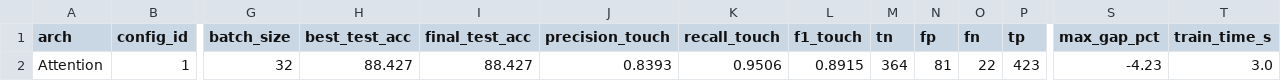
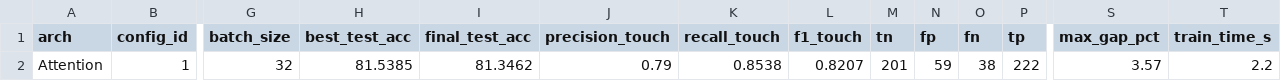
Before and after one commit to LahiruDilhara/research, a CSV file: mediapipeDetector/deepLearningModels/results/attention.csv, drawn as a sheet; only a part is shown, gaps mark what is left out; the diff names each change by its address in the sheet, - before the commit and + after, or states it on an @@ line.

```diff
--- a/mediapipeDetector/deepLearningModels/results/attention.csv
+++ b/mediapipeDetector/deepLearningModels/results/attention.csv
-H2 (best_test_acc): 88.427
+H2 (best_test_acc): 81.5385
-I2 (final_test_acc): 88.427
+I2 (final_test_acc): 81.3462
-J2 (precision_touch): 0.8393
+J2 (precision_touch): 0.79
-K2 (recall_touch): 0.9506
+K2 (recall_touch): 0.8538
-L2 (f1_touch): 0.8915
+L2 (f1_touch): 0.8207
-M2 (tn): 364
+M2 (tn): 201
-N2 (fp): 81
+N2 (fp): 59
-O2 (fn): 22
+O2 (fn): 38
-P2 (tp): 423
+P2 (tp): 222
-S2 (max_gap_pct): -4.23
+S2 (max_gap_pct): 3.57
-T2 (train_time_s): 3.0
+T2 (train_time_s): 2.2
```
Also changed, not shown: mediapipeDetector/deepLearningModels/results/bilstm.csv, mediapipeDetector/deepLearningModels/results/lstm_all_joints_vel.csv, 20 other files.
